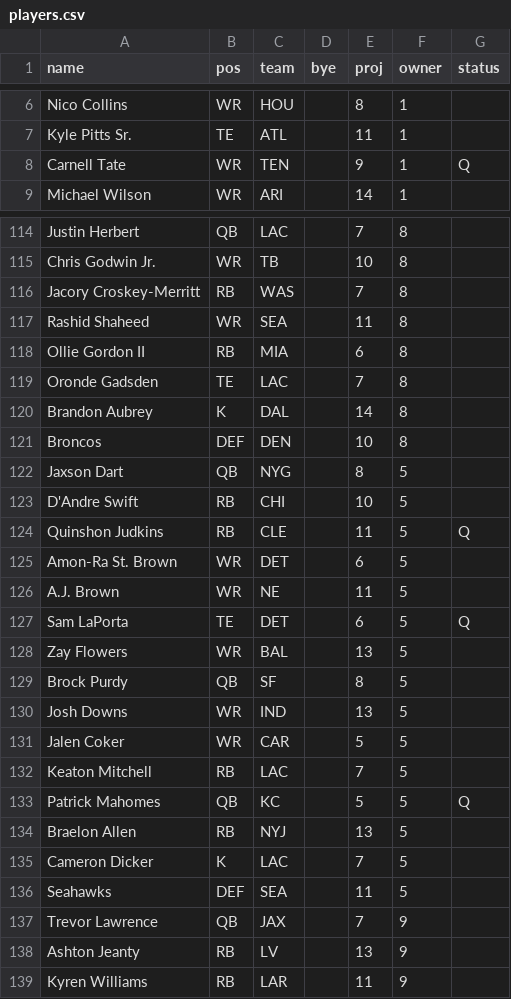
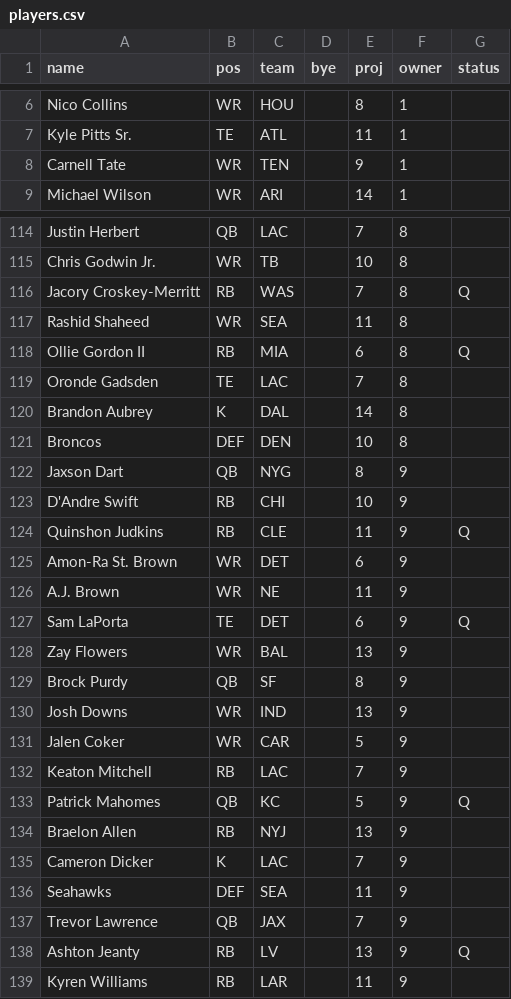
Before and after one commit to davisc-creator/fantasy-football-hub, a CSV file: data/players.csv, drawn as a sheet; only a part is shown, gaps mark what is left out; the diff covers the shown part only.

```diff
--- a/data/players.csv
+++ b/data/players.csv
@@ -7,3 +7,3 @@ Nico Collins,WR,HOU,,8,1,
 Kyle Pitts Sr.,TE,ATL,,11,1,
-Carnell Tate,WR,TEN,,9,1,Q
+Carnell Tate,WR,TEN,,9,1,
 Michael Wilson,WR,ARI,,14,1,
@@ -115,5 +115,5 @@ Justin Herbert,QB,LAC,,7,8,
 Chris Godwin Jr.,WR,TB,,10,8,
-Jacory Croskey-Merritt,RB,WAS,,7,8,
+Jacory Croskey-Merritt,RB,WAS,,7,8,Q
 Rashid Shaheed,WR,SEA,,11,8,
-Ollie Gordon II,RB,MIA,,6,8,
+Ollie Gordon II,RB,MIA,,6,8,Q
 Oronde Gadsden,TE,LAC,,7,8,
@@ -121,19 +121,19 @@ Brandon Aubrey,K,DAL,,14,8,
 Broncos,DEF,DEN,,10,8,
-Jaxson Dart,QB,NYG,,8,5,
-D'Andre Swift,RB,CHI,,10,5,
-Quinshon Judkins,RB,CLE,,11,5,Q
-Amon-Ra St. Brown,WR,DET,,6,5,
-A.J. Brown,WR,NE,,11,5,
-Sam LaPorta,TE,DET,,6,5,Q
-Zay Flowers,WR,BAL,,13,5,
-Brock Purdy,QB,SF,,8,5,
-Josh Downs,WR,IND,,13,5,
-Jalen Coker,WR,CAR,,5,5,
-Keaton Mitchell,RB,LAC,,7,5,
-Patrick Mahomes,QB,KC,,5,5,Q
-Braelon Allen,RB,NYJ,,13,5,
-Cameron Dicker,K,LAC,,7,5,
-Seahawks,DEF,SEA,,11,5,
+Jaxson Dart,QB,NYG,,8,9,
+D'Andre Swift,RB,CHI,,10,9,
+Quinshon Judkins,RB,CLE,,11,9,Q
+Amon-Ra St. Brown,WR,DET,,6,9,
+A.J. Brown,WR,NE,,11,9,
+Sam LaPorta,TE,DET,,6,9,Q
+Zay Flowers,WR,BAL,,13,9,
+Brock Purdy,QB,SF,,8,9,
+Josh Downs,WR,IND,,13,9,
+Jalen Coker,WR,CAR,,5,9,
+Keaton Mitchell,RB,LAC,,7,9,
+Patrick Mahomes,QB,KC,,5,9,Q
+Braelon Allen,RB,NYJ,,13,9,
+Cameron Dicker,K,LAC,,7,9,
+Seahawks,DEF,SEA,,11,9,
 Trevor Lawrence,QB,JAX,,7,9,
-Ashton Jeanty,RB,LV,,13,9,
+Ashton Jeanty,RB,LV,,13,9,Q
 Kyren Williams,RB,LAR,,11,9,
```
Also changed, not shown: 6 added rows, 6 removed rows, 10 moved rows and 9 edited cells elsewhere in this file, 4 other files.
